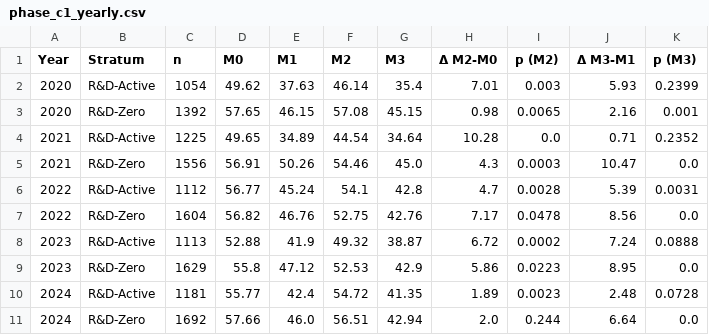
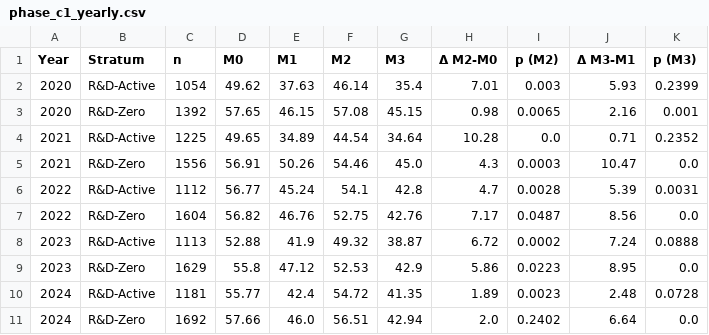
Before and after one commit to julianhull/cbs-master-thesis-2026, a CSV file: data/results/h4_final/phase_c1_yearly.csv, drawn as a sheet.

```diff
--- a/data/results/h4_final/phase_c1_yearly.csv
+++ b/data/results/h4_final/phase_c1_yearly.csv
@@ -6,3 +6,3 @@ Year,Stratum,n,M0,M1,M2,M3,Δ M2-M0,p (M2),Δ M3-M1,p (M3)
 2022,R&D-Active,1112,56.77,45.24,54.1,42.8,4.7,0.0028,5.39,0.0031
-2022,R&D-Zero,1604,56.82,46.76,52.75,42.76,7.17,0.0478,8.56,0.0
+2022,R&D-Zero,1604,56.82,46.76,52.75,42.76,7.17,0.0487,8.56,0.0
 2023,R&D-Active,1113,52.88,41.9,49.32,38.87,6.72,0.0002,7.24,0.0888
@@ -10,2 +10,2 @@ Year,Stratum,n,M0,M1,M2,M3,Δ M2-M0,p (M2),Δ M3-M1,p (M3)
 2024,R&D-Active,1181,55.77,42.4,54.72,41.35,1.89,0.0023,2.48,0.0728
-2024,R&D-Zero,1692,57.66,46.0,56.51,42.94,2.0,0.244,6.64,0.0
+2024,R&D-Zero,1692,57.66,46.0,56.51,42.94,2.0,0.2402,6.64,0.0
```
Also changed, not shown: data/results/economic_significance_aggregate.csv, data/results/failure_analysis_worst1pct.csv, 24 other files.
